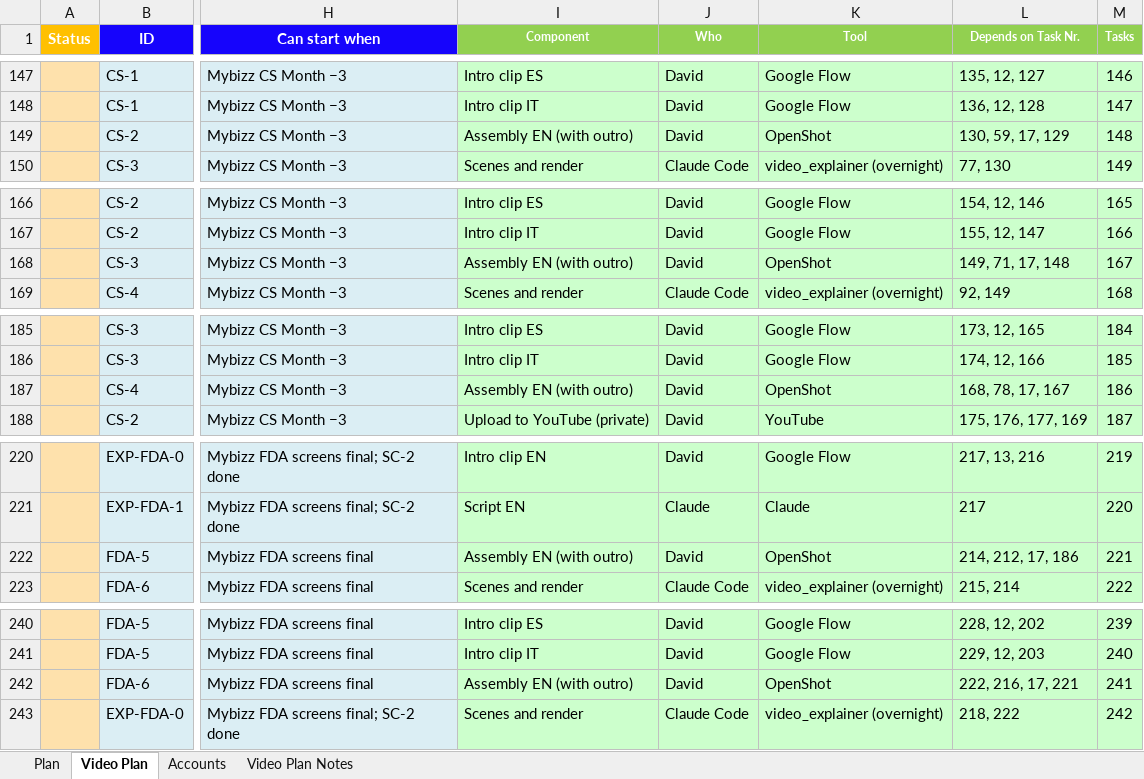
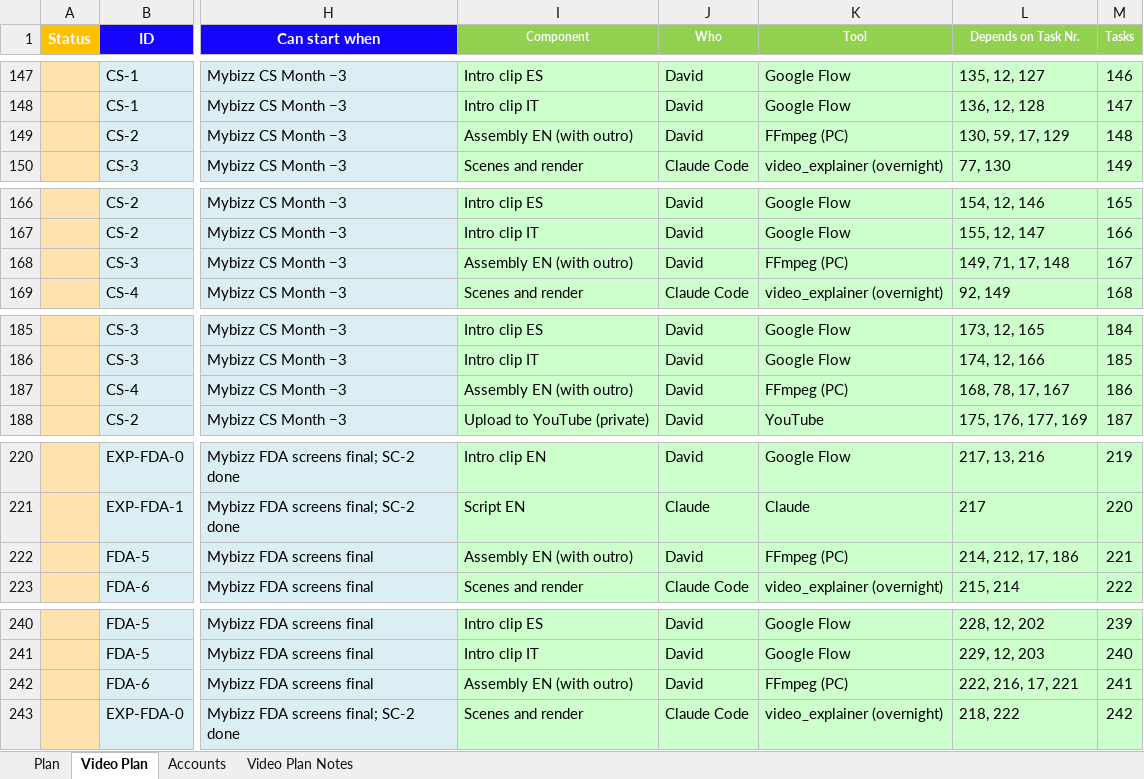
Before and after one commit to sassycomapp/data-mybizz-mgt, an Excel workbook: marketing/marketing-plan.xlsx, sheet Video Plan, drawn as a sheet; only a part is shown, gaps mark what is left out; values as stored, in another font and other column widths than the file's, no borders; the diff covers the shown part only; the diff names each change by its address in the sheet, - before the commit and + after, or states it on an @@ line.

```diff
--- a/marketing/marketing-plan.xlsx (sheet Video Plan)
+++ b/marketing/marketing-plan.xlsx (sheet Video Plan)
-K149 (Tool): OpenShot
+K149 (Tool): FFmpeg (PC)
-K168 (Tool): OpenShot
+K168 (Tool): FFmpeg (PC)
-K187 (Tool): OpenShot
+K187 (Tool): FFmpeg (PC)
-K222 (Tool): OpenShot
+K222 (Tool): FFmpeg (PC)
-K242 (Tool): OpenShot
+K242 (Tool): FFmpeg (PC)
```
Also changed, not shown: 24 edited cells elsewhere in this sheet, 3 other files.
